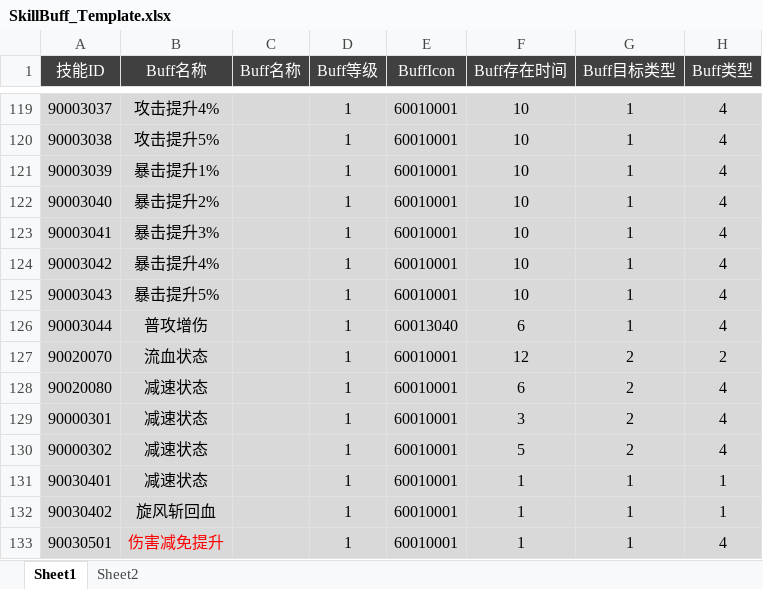
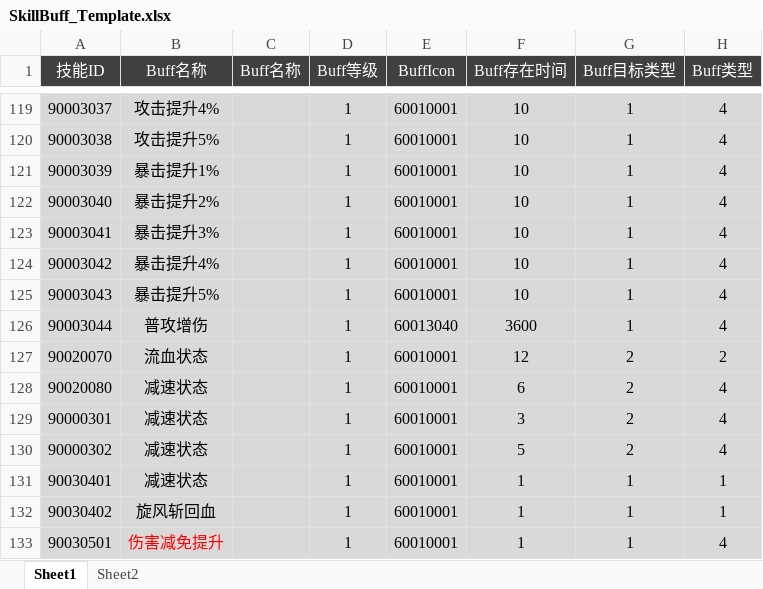
Before and after one commit to csyinghuochong/yongshiyujiayuan, an Excel workbook: S_数据表/SkillBuff_Template.xlsx, sheet Sheet1, drawn as a sheet; only a part is shown, gaps mark what is left out; values as stored, in another font and other column widths than the file's, no borders; table styles not drawn; the diff names each change by its address in the sheet, - before the commit and + after, or states it on an @@ line.

```diff
--- a/S_数据表/SkillBuff_Template.xlsx (sheet Sheet1)
+++ b/S_数据表/SkillBuff_Template.xlsx (sheet Sheet1)
-F126 (Buff存在时间): 6
+F126 (Buff存在时间): 3600
```
Also changed, not shown: S_数据表/Pet_Template.xlsx, 2 other files.
